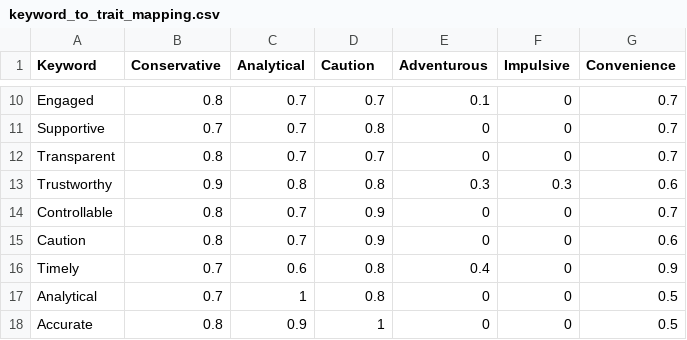
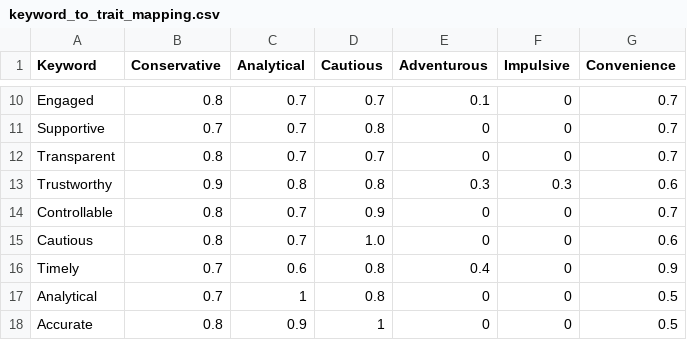
Before and after one commit to ITDSIU19008/astrobun, a CSV file: keyword_to_trait_mapping.csv, drawn as a sheet; only a part is shown, gaps mark what is left out; the diff names each change by its address in the sheet, - before the commit and + after, or states it on an @@ line.

```diff
--- a/keyword_to_trait_mapping.csv
+++ b/keyword_to_trait_mapping.csv
-D1: Caution
+D1: Cautious
-A15 (Keyword): Caution
+A15 (Keyword): Cautious
-D15 (Cautious): 0.9
+D15 (Cautious): 1.0
```
Also changed, not shown: aspect_sc.csv, combined_financial_traits.csv, 10 other files.
